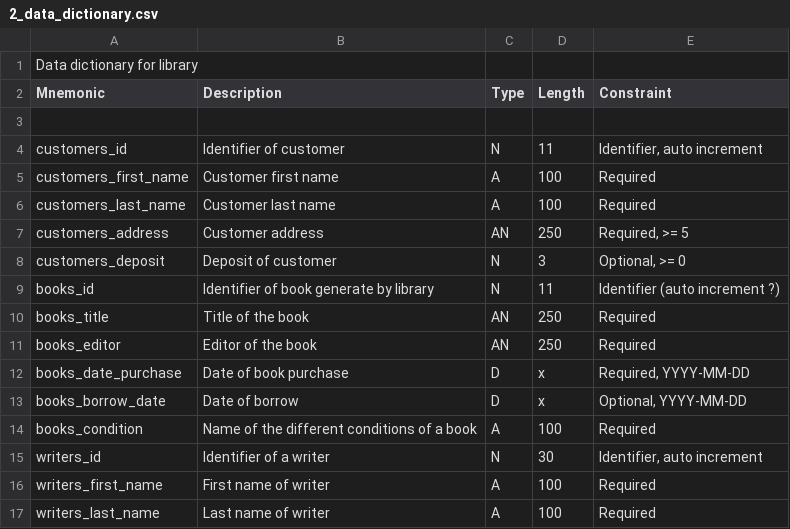
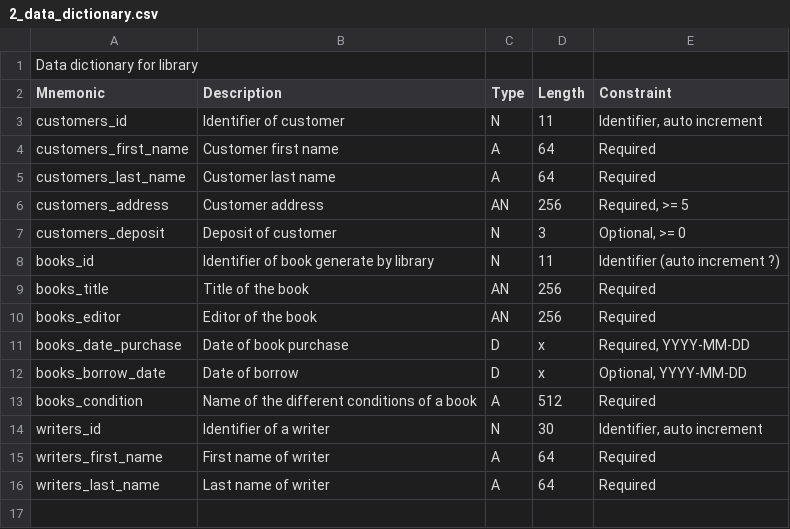
Before and after one commit to Akipe/abc_2105, a CSV file: bdd/merise/02c/1_library/2_data_dictionary.csv, drawn as a sheet.

Commit message:
BDD library change data limit to bytes multiple

```diff
--- a/bdd/merise/02c/1_library/2_data_dictionary.csv
+++ b/bdd/merise/02c/1_library/2_data_dictionary.csv
@@ -2,16 +2,15 @@ Data dictionary for library,,,,
 Mnemonic,Description,Type,Length,Constraint
-,,,,
 customers_id,Identifier of customer,N,11,"Identifier, auto increment"
-customers_first_name,Customer first name,A,100,Required
-customers_last_name,Customer last name,A,100,Required
-customers_address,Customer address,AN,250,"Required, >= 5"
+customers_first_name,Customer first name,A,64,Required
+customers_last_name,Customer last name,A,64,Required
+customers_address,Customer address,AN,256,"Required, >= 5"
 customers_deposit,Deposit of customer,N,3,"Optional, >= 0"
 books_id,Identifier of book generate by library,N,11,Identifier (auto increment ?)
-books_title,Title of the book,AN,250,Required
-books_editor,Editor of the book,AN,250,Required
+books_title,Title of the book,AN,256,Required
+books_editor,Editor of the book,AN,256,Required
 books_date_purchase,Date of book purchase,D,x,"Required, YYYY-MM-DD"
 books_borrow_date,Date of borrow,D,x,"Optional, YYYY-MM-DD"
-books_condition,Name of the different conditions of a book,A,100,Required
+books_condition,Name of the different conditions of a book,A,512,Required
 writers_id,Identifier of a writer,N,30,"Identifier, auto increment"
-writers_first_name,First name of writer,A,100,Required
-writers_last_name,Last name of writer,A,100,Required
+writers_first_name,First name of writer,A,64,Required
+writers_last_name,Last name of writer,A,64,Required
```
Also changed, not shown: 2 other files.
